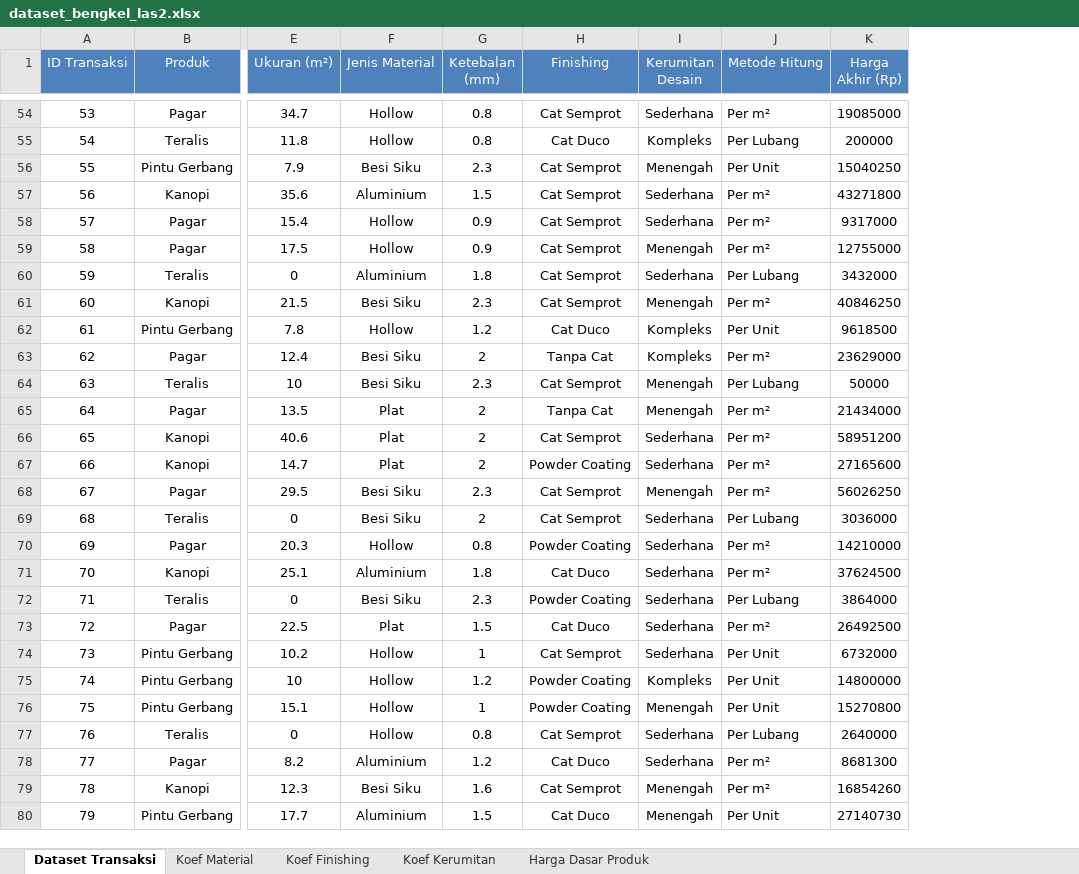
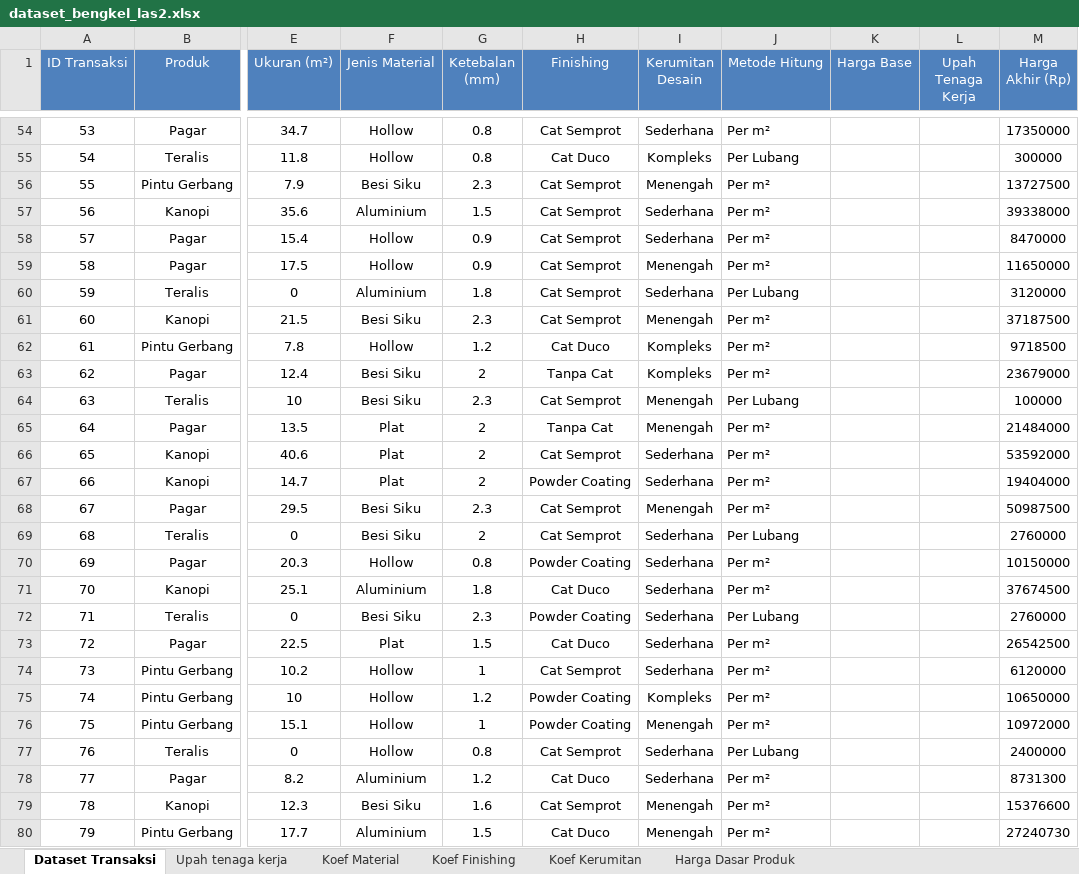
Before and after one commit to Zakvsl/azkaljayalas, an Excel workbook: python/dataset_bengkel_las2.xlsx, sheet Dataset Transaksi, drawn as a sheet; only a part is shown, gaps mark what is left out; values as stored, in another font and other column widths than the file's, no borders; addresses are those after the commit; the diff covers the shown part only; the diff names each change by its address in the sheet, - before the commit and + after, or states it on an @@ line.

```diff
--- a/python/dataset_bengkel_las2.xlsx (sheet Dataset Transaksi)
+++ b/python/dataset_bengkel_las2.xlsx (sheet Dataset Transaksi)
+sheet tab: Upah tenaga kerja
+column K (Harga Base), empty
+column L (Upah Tenaga Kerja), empty
-M54 (Harga Akhir (Rp)): 19085000
+M54 (Harga Akhir (Rp)): 17350000
-M55 (Harga Akhir (Rp)): 200000
+M55 (Harga Akhir (Rp)): 300000
-J56 (Metode Hitung): Per Unit
+J56 (Metode Hitung): Per m²
-M56 (Harga Akhir (Rp)): 15040250
+M56 (Harga Akhir (Rp)): 13727500
-M57 (Harga Akhir (Rp)): 43271800
+M57 (Harga Akhir (Rp)): 39338000
-M58 (Harga Akhir (Rp)): 9317000
+M58 (Harga Akhir (Rp)): 8470000
-M59 (Harga Akhir (Rp)): 12755000
+M59 (Harga Akhir (Rp)): 11650000
-M60 (Harga Akhir (Rp)): 3432000
+M60 (Harga Akhir (Rp)): 3120000
-M61 (Harga Akhir (Rp)): 40846250
+M61 (Harga Akhir (Rp)): 37187500
-J62 (Metode Hitung): Per Unit
+J62 (Metode Hitung): Per m²
-M62 (Harga Akhir (Rp)): 9618500
+M62 (Harga Akhir (Rp)): 9718500
-M63 (Harga Akhir (Rp)): 23629000
+M63 (Harga Akhir (Rp)): 23679000
-M64 (Harga Akhir (Rp)): 50000
+M64 (Harga Akhir (Rp)): 100000
-M65 (Harga Akhir (Rp)): 21434000
+M65 (Harga Akhir (Rp)): 21484000
-M66 (Harga Akhir (Rp)): 58951200
+M66 (Harga Akhir (Rp)): 53592000
-M67 (Harga Akhir (Rp)): 27165600
+M67 (Harga Akhir (Rp)): 19404000
-M68 (Harga Akhir (Rp)): 56026250
+M68 (Harga Akhir (Rp)): 50987500
-M69 (Harga Akhir (Rp)): 3036000
+M69 (Harga Akhir (Rp)): 2760000
-M70 (Harga Akhir (Rp)): 14210000
+M70 (Harga Akhir (Rp)): 10150000
-M71 (Harga Akhir (Rp)): 37624500
+M71 (Harga Akhir (Rp)): 37674500
-M72 (Harga Akhir (Rp)): 3864000
+M72 (Harga Akhir (Rp)): 2760000
-M73 (Harga Akhir (Rp)): 26492500
+M73 (Harga Akhir (Rp)): 26542500
-J74:J76 (Metode Hitung): Per Unit
+J74:J76 (Metode Hitung): Per m²
-M74 (Harga Akhir (Rp)): 6732000
+M74 (Harga Akhir (Rp)): 6120000
-M75 (Harga Akhir (Rp)): 14800000
+M75 (Harga Akhir (Rp)): 10650000
-M76 (Harga Akhir (Rp)): 15270800
+M76 (Harga Akhir (Rp)): 10972000
-M77 (Harga Akhir (Rp)): 2640000
+M77 (Harga Akhir (Rp)): 2400000
-M78 (Harga Akhir (Rp)): 8681300
+M78 (Harga Akhir (Rp)): 8731300
-M79 (Harga Akhir (Rp)): 16854260
+M79 (Harga Akhir (Rp)): 15376600
-J80 (Metode Hitung): Per Unit
+J80 (Metode Hitung): Per m²
-M80 (Harga Akhir (Rp)): 27140730
+M80 (Harga Akhir (Rp)): 27240730
```
Also changed, not shown: 106 edited cells elsewhere in this sheet, sheet Koef Finishing, sheet Koef Kerumitan, formulas that keep their value, 53 other files.
